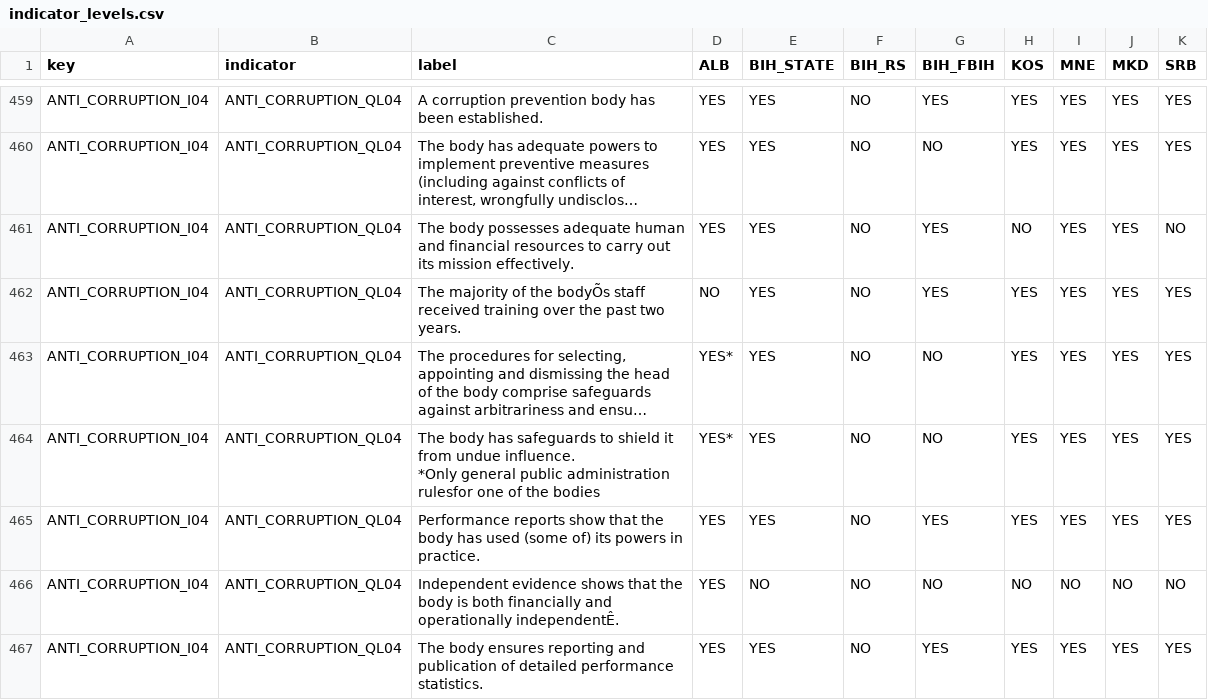
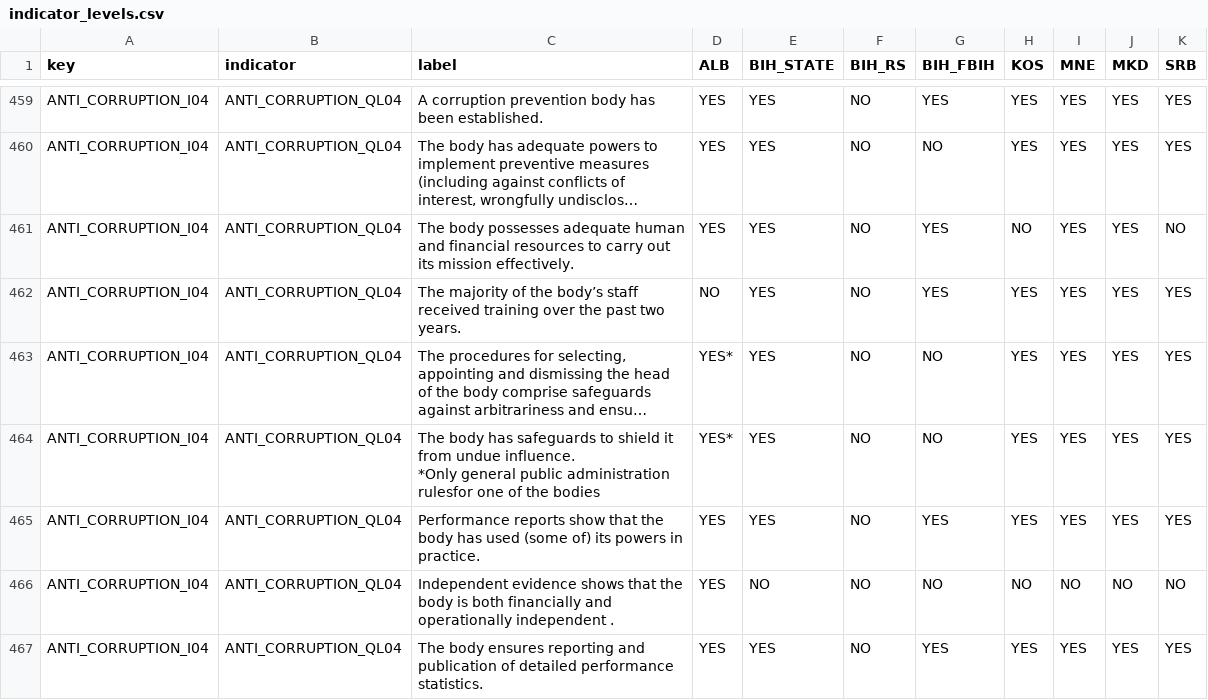
Before and after one commit to hslu-dda/hs24-act1, a CSV file: Data/csv_data/indicator_levels.csv, drawn as a sheet; only a part is shown, gaps mark what is left out; long unchanged cells end in …; the diff covers the shown part only; the diff names each change by its address in the sheet, - before the commit and + after, or states it on an @@ line.

```diff
--- a/Data/csv_data/indicator_levels.csv
+++ b/Data/csv_data/indicator_levels.csv
-C462 (label): …of the bodyÕs staff received…
+C462 (label): …of the body’s staff received…
-C466 (label): …and operationally independentÊ.
+C466 (label): …and operationally independent .
```
Also changed, not shown: 107 edited cells elsewhere in this file, loadingCSVData/compilingToJson/data/indicator_levels.csv, 2 other files.
